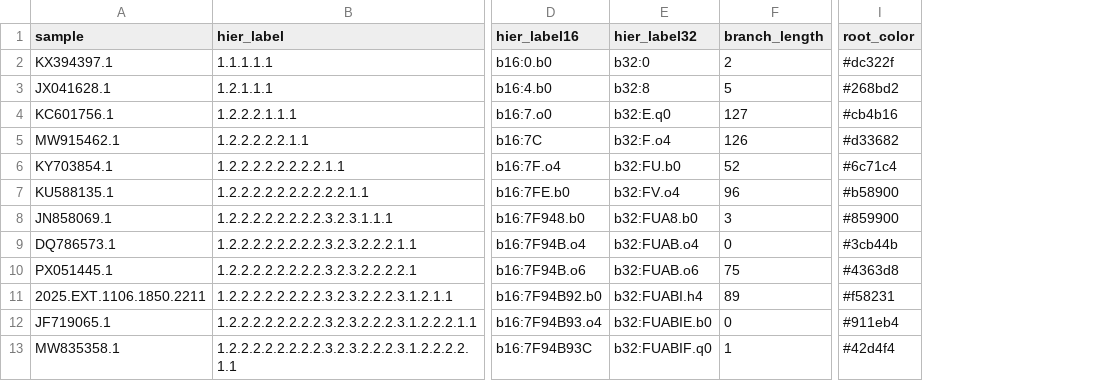
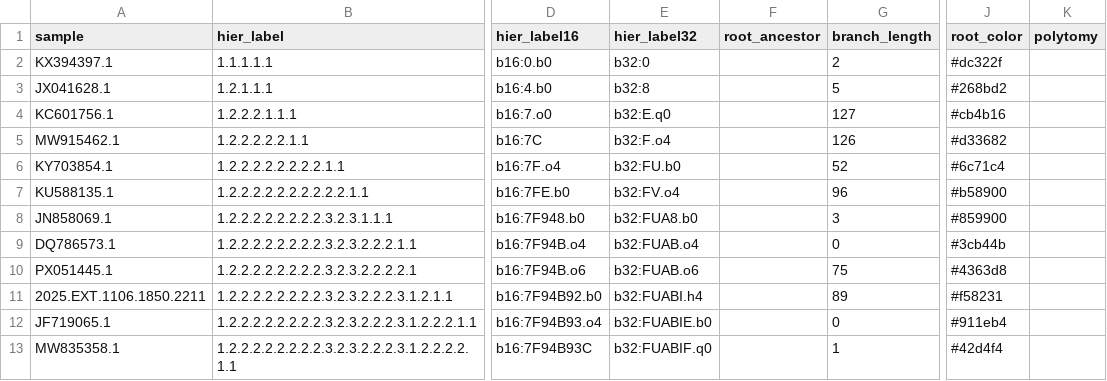
Before and after one commit to adipi71/newick-tools, a TSV file: output/WND_L1_labeled_root_colors.tsv, drawn as a sheet; only a part is shown, gaps mark what is left out; the diff names each change by its address in the sheet, - before the commit and + after, or states it on an @@ line.

```diff
--- a/output/WND_L1_labeled_root_colors.tsv
+++ b/output/WND_L1_labeled_root_colors.tsv
+column F (root_ancestor), empty
+column K (polytomy), empty
```
Also changed, not shown: output/WND_L1_labeled.tsv, output/WND_L2_labeled.tsv, 13 other files.
